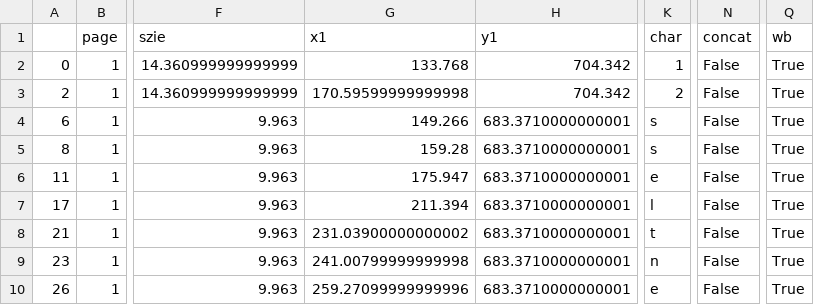
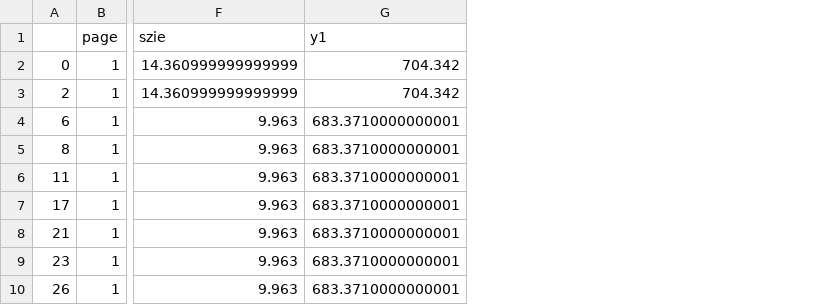
Before and after one commit to qazirashid/Journal, a CSV file: pdf/csv/hello_words.csv, drawn as a sheet; only a part is shown, gaps mark what is left out; the diff names each change by its address in the sheet, - before the commit and + after, or states it on an @@ line.

Commit message:
minor fix to words.py

```diff
--- a/pdf/csv/hello_words.csv
+++ b/pdf/csv/hello_words.csv
-column G (x1), rows 2-10: 133.768 | 170.59599999999998 | 149.266 | 159.28 | 175.947 | 211.394 | 231.03900000000002 | 241.00799999999998 | 259.27099999999996
-column K (char), rows 2-10: 1 | 2 | s | s | e | l | t | n | e
-column N (concat), rows 2-10: all False
-column Q (wb), rows 2-10: all True
```
Also changed, not shown: 1 other file.
